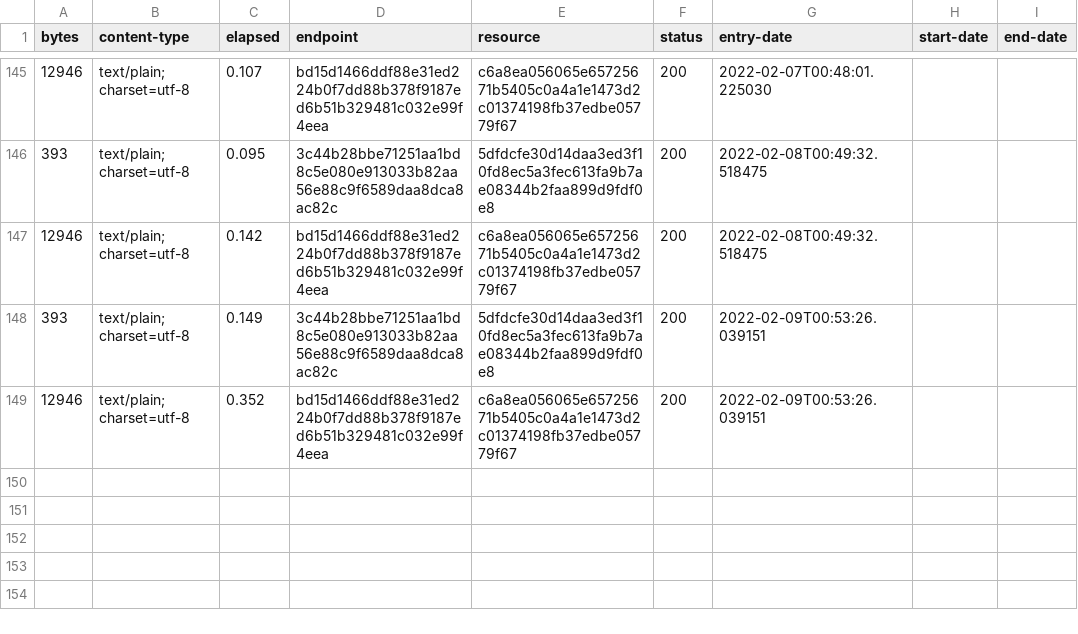
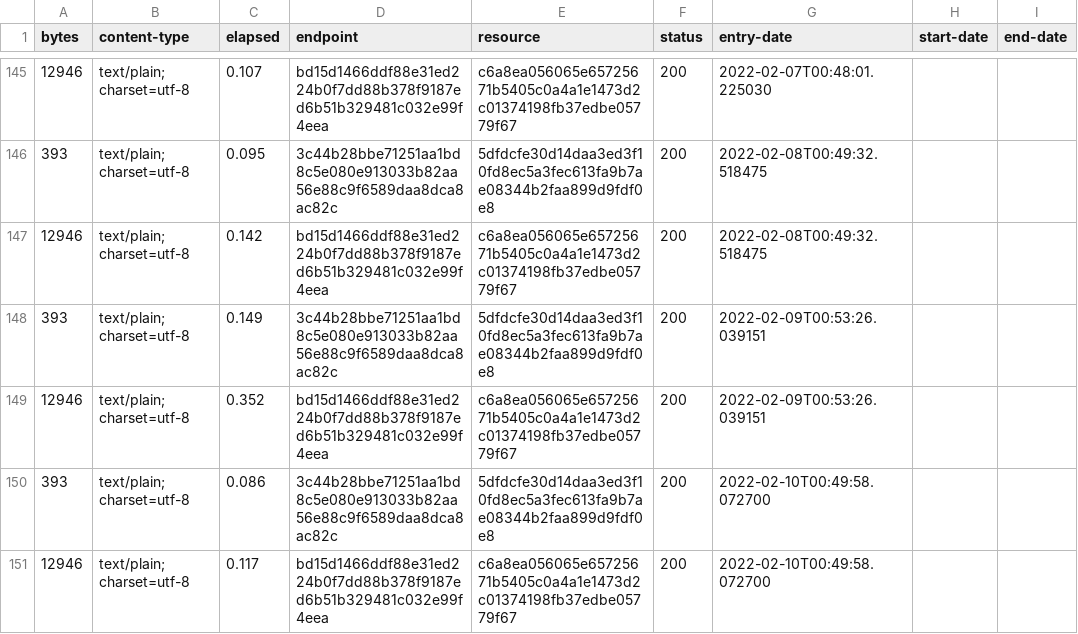
Before and after one commit to digital-land/legislation-collection, a CSV file: collection/log.csv, drawn as a sheet; only a part is shown, gaps mark what is left out; the diff names each change by its address in the sheet, - before the commit and + after, or states it on an @@ line.

Commit message:
Collection 2022-02-10

```diff
--- a/collection/log.csv
+++ b/collection/log.csv
+row 150: 393 | text/plain; charset=utf-8 | 0.086 | 3c44b28bbe71251aa1bd8c5e080e913033b82aa56e88c9f6589daa8dca8ac82c | 5dfdcfe30d14daa3ed3f10fd8ec5a3fec613fa9b7ae08344b2faa899d9fdf0e8 | 200 | 2022-02-10T00:49:58.072700
+row 151: 12946 | text/plain; charset=utf-8 | 0.117 | bd15d1466ddf88e31ed224b0f7dd88b378f9187ed6b51b329481c032e99f4eea | c6a8ea056065e65725671b5405c0a4a1e1473d2c01374198fb37edbe05779f67 | 200 | 2022-02-10T00:49:58.072700
```
